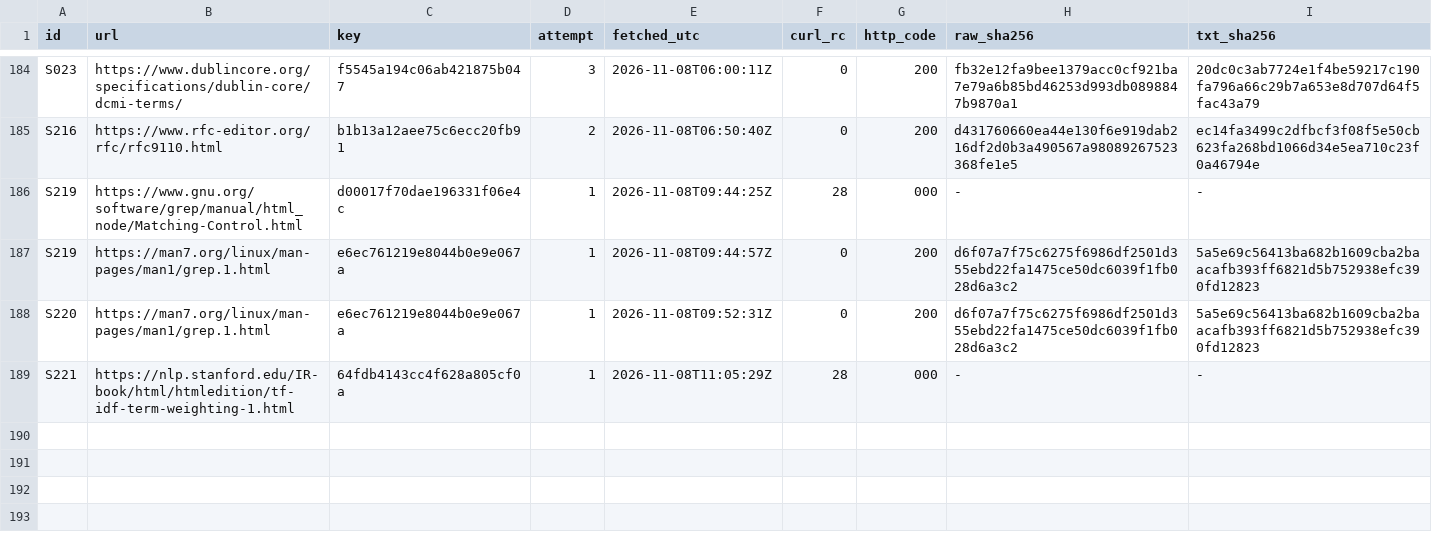
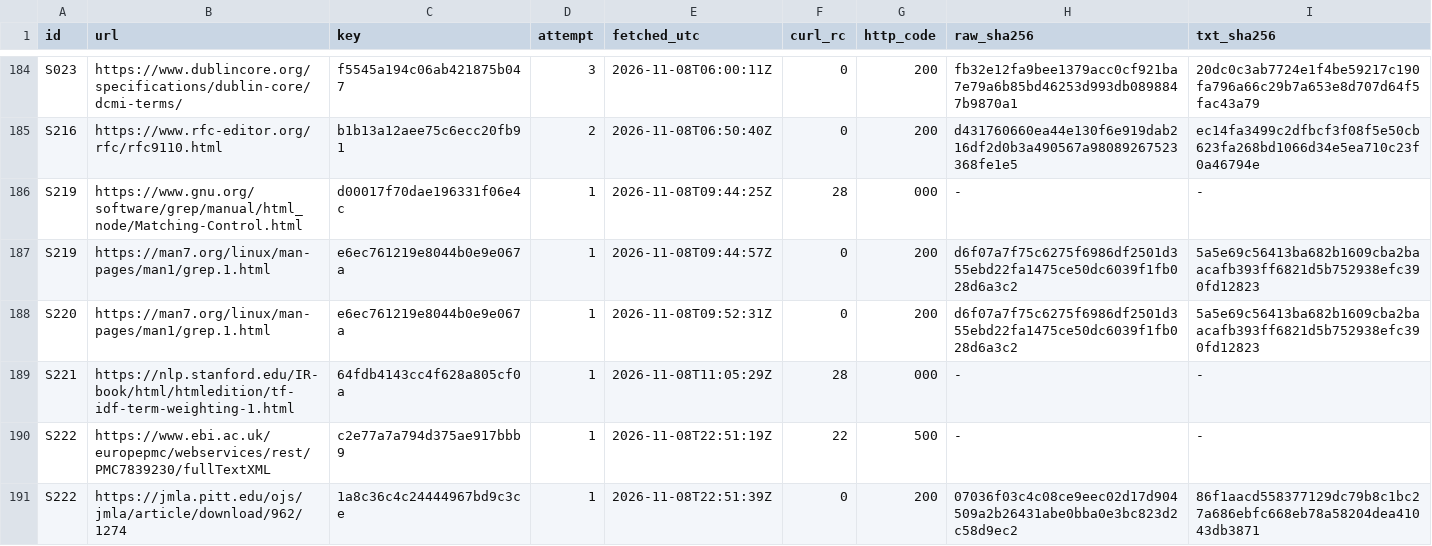
Before and after one commit to VeigaPunk/chousa-shokunin, a TSV file: corpus/evidence/round57/refetch.tsv, drawn as a sheet; only a part is shown, gaps mark what is left out; the diff names each change by its address in the sheet, - before the commit and + after, or states it on an @@ line.

Commit message:
round-95: freeze F — C1 search-rerun tool + 8-search record + control battery, C2 PRISMA-S entry (S222) + controls, before receipts, claims, plan

```diff
--- a/corpus/evidence/round57/refetch.tsv
+++ b/corpus/evidence/round57/refetch.tsv
+row 190: S222 | https://www.ebi.ac.uk/europepmc/webservices/rest/PMC7839230/fullTextXML | c2e77a7a794d375ae917bbb9 | 1 | 2026-11-08T22:51:19Z | 22 | 500 | - | -
+row 191: S222 | https://jmla.pitt.edu/ojs/jmla/article/download/962/1274 | 1a8c36c4c24444967bd9c3ce | 1 | 2026-11-08T22:51:39Z | 0 | 200 | 07036f03c4c08ce9eec02d17d904509a2b26431abe0bba0e3bc823d2c58d9ec2 | 86f1aacd558377129dc79b8c1bc27a686ebfc668eb78a58204dea41043db3871
```
Also changed, not shown: 16 other files.
